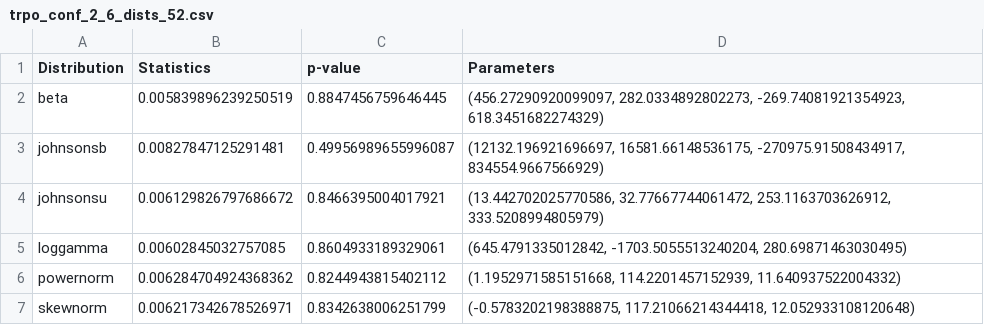
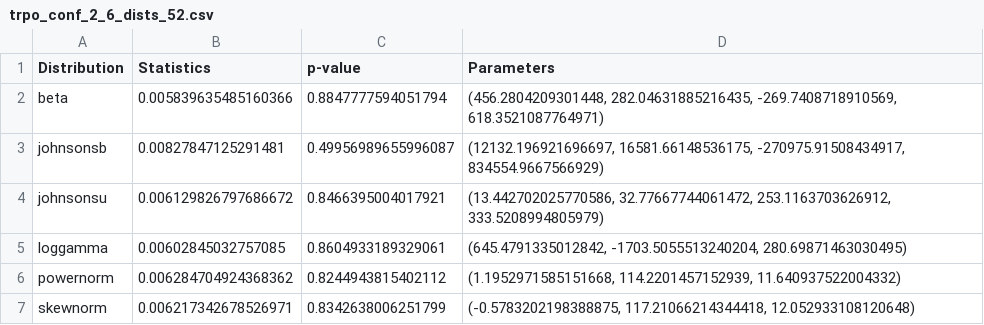
Before and after one commit to dti-research/SenseActExperiments, a CSV file: evaluate/plots/fitted_dists/seed20/trpo_conf_2_6_dists_52.csv, drawn as a sheet.

```diff
--- a/evaluate/plots/fitted_dists/seed20/trpo_conf_2_6_dists_52.csv
+++ b/evaluate/plots/fitted_dists/seed20/trpo_conf_2_6_dists_52.csv
@@ -1,3 +1,3 @@
 Distribution; Statistics; p-value; Parameters
-beta;0.005839896239250519;0.8847456759646445;(456.27290920099097, 282.0334892802273, -269.74081921354923, 618.3451682274329)
+beta;0.005839635485160366;0.8847777594051794;(456.2804209301448, 282.04631885216435, -269.7408718910569, 618.3521087764971)
 johnsonsb;0.00827847125291481;0.49956989655996087;(12132.196921696697, 16581.66148536175, -270975.91508434917, 834554.9667566929)
```
Also changed, not shown: evaluate/plots/fitted_dists/seed20/trpo_conf_0_6_dists_52.csv, evaluate/plots/fitted_dists/seed20/trpo_conf_1_6_dists_52.csv, 15 other files.
